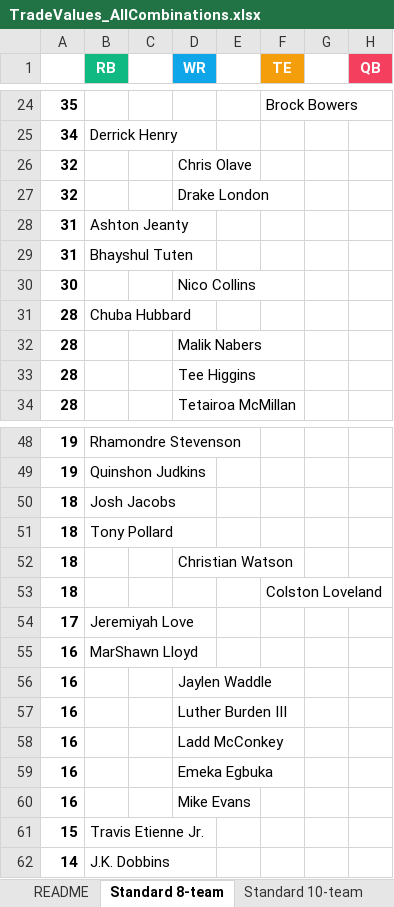
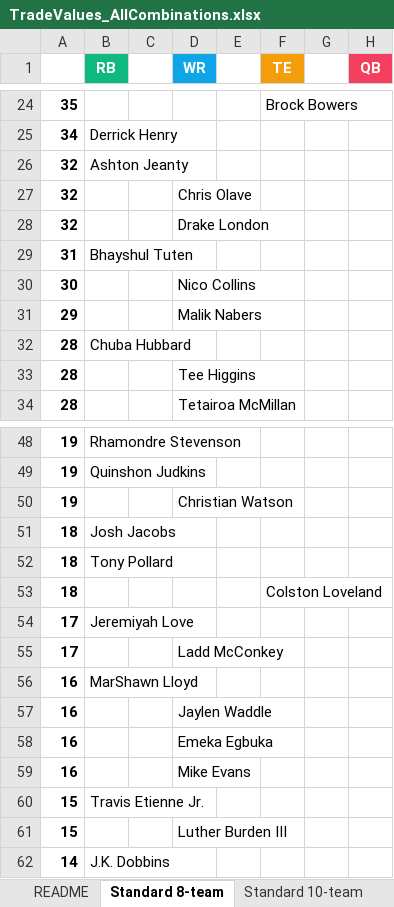
Before and after one commit to seoularpro/OddsVis, an Excel workbook: TradeValueSheets/TradeValues_AllCombinations.xlsx, sheet Standard 8-team, drawn as a sheet; only a part is shown, gaps mark what is left out; values as stored, in another font and other column widths than the file's, no borders; removed rows and columns are numbered as before the commit, all else as after; the diff covers the shown part only; the diff names each change by its address in the sheet, - before the commit and + after, or states it on an @@ line.

```diff
--- a/TradeValueSheets/TradeValues_AllCombinations.xlsx (sheet Standard 8-team)
+++ b/TradeValueSheets/TradeValues_AllCombinations.xlsx (sheet Standard 8-team)
+row 26: 32 | Ashton Jeanty
-row 28: 31 | Ashton Jeanty
+row 31: 29 |  |  | Malik Nabers
-row 32: 28 |  |  | Malik Nabers
+row 50: 19 |  |  | Christian Watson
-row 52: 18 |  |  | Christian Watson
+row 55: 17 |  |  | Ladd McConkey
-row 57: 16 |  |  | Luther Burden III
-row 58: 16 |  |  | Ladd McConkey
+row 61: 15 |  |  | Luther Burden III
```
Also changed, not shown: 4 added rows, 4 removed rows and 2 edited cells elsewhere in this sheet, sheet Standard 10-team, sheet Half PPR 12-team, sheet Half PPR 8-team, sheet Standard 12-team, sheet Half PPR 10-team, sheet Full PPR 12-team, 2 more sheets, TradeValueSheets/TradeValues_FullPPR_12team.xlsx, TradeValueSheets/TradeValues_FullPPR_8team.xlsx, 18 other files.
